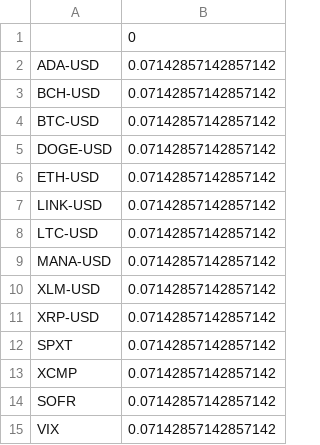
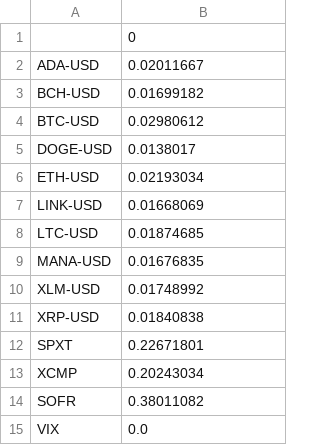
Before and after one commit to alexmdefrancisco/fin413-project-a, a CSV file: output/weights_ERC_peak.csv, drawn as a sheet.

Commit message:
fixed erc and updated outputs

```diff
--- a/output/weights_ERC_peak.csv
+++ b/output/weights_ERC_peak.csv
@@ -1,15 +1,15 @@
 ,0
-ADA-USD,0.07142857142857142
-BCH-USD,0.07142857142857142
-BTC-USD,0.07142857142857142
-DOGE-USD,0.07142857142857142
-ETH-USD,0.07142857142857142
-LINK-USD,0.07142857142857142
-LTC-USD,0.07142857142857142
-MANA-USD,0.07142857142857142
-XLM-USD,0.07142857142857142
-XRP-USD,0.07142857142857142
-SPXT,0.07142857142857142
-XCMP,0.07142857142857142
-SOFR,0.07142857142857142
-VIX,0.07142857142857142
+ADA-USD,0.02011667
+BCH-USD,0.01699182
+BTC-USD,0.02980612
+DOGE-USD,0.0138017
+ETH-USD,0.02193034
+LINK-USD,0.01668069
+LTC-USD,0.01874685
+MANA-USD,0.01676835
+XLM-USD,0.01748992
+XRP-USD,0.01840838
+SPXT,0.22671801
+XCMP,0.20243034
+SOFR,0.38011082
+VIX,0.0
```
Also changed, not shown: output/weights_ENB_peak.csv, output/weights_ENB_trough.csv, 14 other files.
